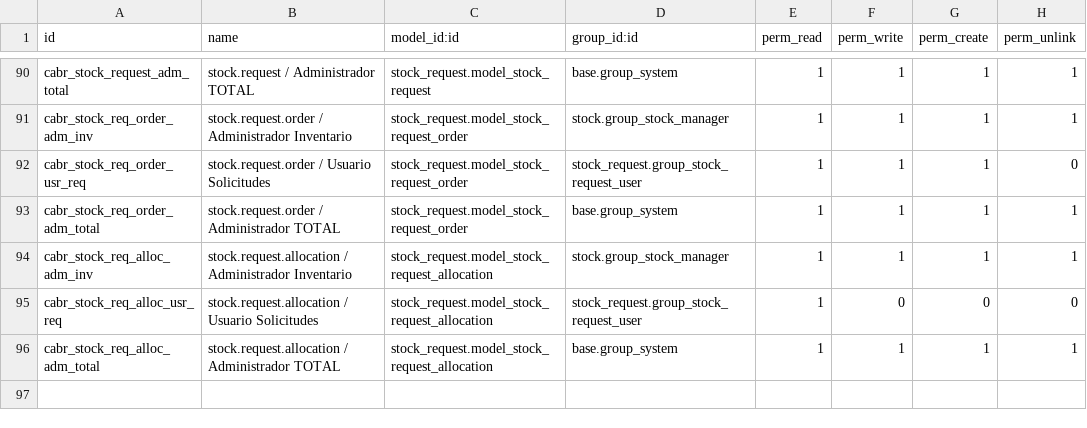
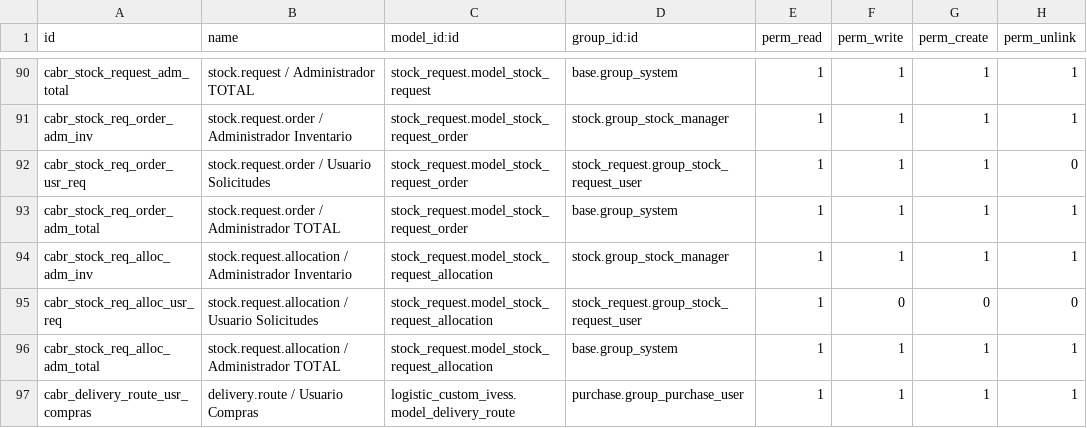
Before and after one commit to eynes/ivess, a CSV file: ivess_roles_custom/security/ir.model.access.csv, drawn as a sheet; only a part is shown, gaps mark what is left out.

```diff
--- a/ivess_roles_custom/security/ir.model.access.csv
+++ b/ivess_roles_custom/security/ir.model.access.csv
@@ -96 +96,2 @@ cabr_stock_req_alloc_usr_req,stock.request.allocation / Usuario Solicitudes,stoc
 cabr_stock_req_alloc_adm_total,stock.request.allocation / Administrador TOTAL,stock_request.model_stock_request_allocation,base.group_system,1,1,1,1
+cabr_delivery_route_usr_compras,delivery.route / Usuario Compras,logistic_custom_ivess.model_delivery_route,purchase.group_purchase_user,1,1,1,1
```
Also changed, not shown: 3 other files.
